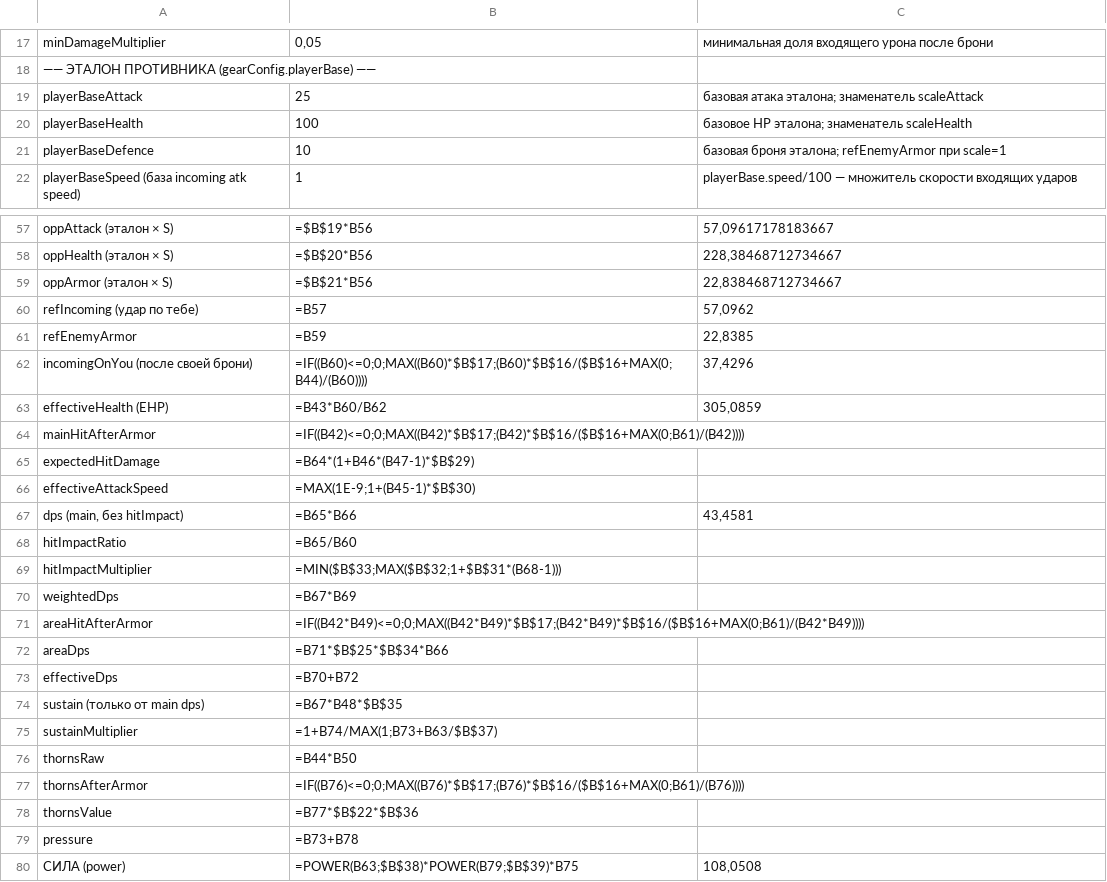
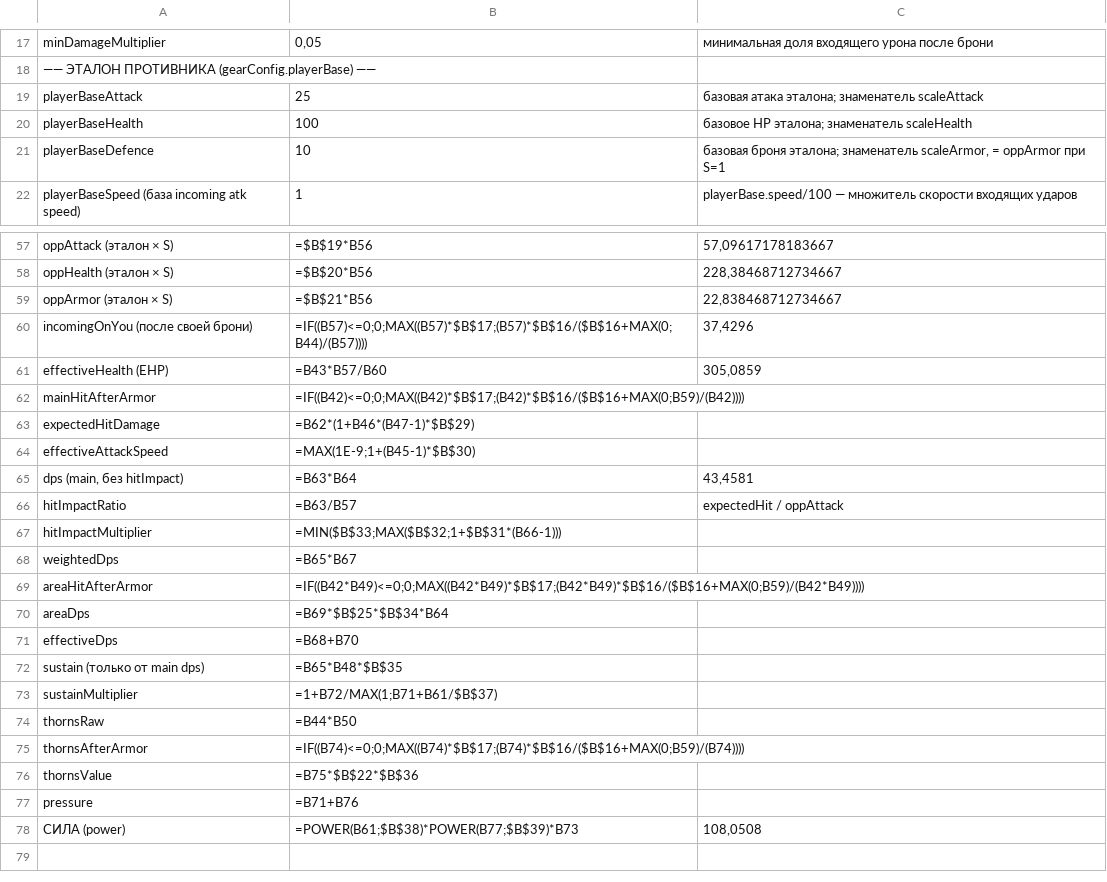
Before and after one commit to Hryu99/DiceMaster-battle-simulator, a CSV file: docs/power-calculator-sheet.csv, drawn as a sheet; only a part is shown, gaps mark what is left out.

```diff
--- a/docs/power-calculator-sheet.csv
+++ b/docs/power-calculator-sheet.csv
@@ -20,3 +20,3 @@ playerBaseAttack;25;"базовая атака эталона; знаменат
 playerBaseHealth;100;"базовое HP эталона; знаменатель scaleHealth"
-playerBaseDefence;10;"базовая броня эталона; refEnemyArmor при scale=1"
+playerBaseDefence;10;"базовая броня эталона; знаменатель scaleArmor, = oppArmor при S=1"
 playerBaseSpeed (база incoming atk speed);1;playerBase.speed/100 — множитель скорости входящих ударов
@@ -59,22 +59,20 @@ oppHealth (эталон × S);=$B$20*B56;228,38468712734667
 oppArmor (эталон × S);=$B$21*B56;22,838468712734667
-refIncoming (удар по тебе);=B57;57,0962
-refEnemyArmor;=B59;22,8385
-incomingOnYou (после своей брони);"=IF((B60)<=0;0;MAX((B60)*$B$17;(B60)*$B$16/($B$16+MAX(0;B44)/(B60))))";37,4296
-effectiveHealth (EHP);=B43*B60/B62;305,0859
-mainHitAfterArmor;"=IF((B42)<=0;0;MAX((B42)*$B$17;(B42)*$B$16/($B$16+MAX(0;B61)/(B42))))";
-expectedHitDamage;=B64*(1+B46*(B47-1)*$B$29);
+incomingOnYou (после своей брони);"=IF((B57)<=0;0;MAX((B57)*$B$17;(B57)*$B$16/($B$16+MAX(0;B44)/(B57))))";37,4296
+effectiveHealth (EHP);=B43*B57/B60;305,0859
+mainHitAfterArmor;"=IF((B42)<=0;0;MAX((B42)*$B$17;(B42)*$B$16/($B$16+MAX(0;B59)/(B42))))";
+expectedHitDamage;=B62*(1+B46*(B47-1)*$B$29);
 effectiveAttackSpeed;"=MAX(1E-9;1+(B45-1)*$B$30)";
-dps (main, без hitImpact);=B65*B66;43,4581
-hitImpactRatio;=B65/B60;
-hitImpactMultiplier;"=MIN($B$33;MAX($B$32;1+$B$31*(B68-1)))";
-weightedDps;=B67*B69;
-areaHitAfterArmor;"=IF((B42*B49)<=0;0;MAX((B42*B49)*$B$17;(B42*B49)*$B$16/($B$16+MAX(0;B61)/(B42*B49))))";
-areaDps;=B71*$B$25*$B$34*B66;
-effectiveDps;=B70+B72;
-sustain (только от main dps);=B67*B48*$B$35;
-sustainMultiplier;"=1+B74/MAX(1;B73+B63/$B$37)";
+dps (main, без hitImpact);=B63*B64;43,4581
+hitImpactRatio;=B63/B57;expectedHit / oppAttack
+hitImpactMultiplier;"=MIN($B$33;MAX($B$32;1+$B$31*(B66-1)))";
+weightedDps;=B65*B67;
+areaHitAfterArmor;"=IF((B42*B49)<=0;0;MAX((B42*B49)*$B$17;(B42*B49)*$B$16/($B$16+MAX(0;B59)/(B42*B49))))";
+areaDps;=B69*$B$25*$B$34*B64;
+effectiveDps;=B68+B70;
+sustain (только от main dps);=B65*B48*$B$35;
+sustainMultiplier;"=1+B72/MAX(1;B71+B61/$B$37)";
 thornsRaw;=B44*B50;
-thornsAfterArmor;"=IF((B76)<=0;0;MAX((B76)*$B$17;(B76)*$B$16/($B$16+MAX(0;B61)/(B76))))";
-thornsValue;=B77*$B$22*$B$36;
-pressure;=B73+B78;
-СИЛА (power);"=POWER(B63;$B$38)*POWER(B79;$B$39)*B75";108,0508
+thornsAfterArmor;"=IF((B74)<=0;0;MAX((B74)*$B$17;(B74)*$B$16/($B$16+MAX(0;B59)/(B74))))";
+thornsValue;=B75*$B$22*$B$36;
+pressure;=B71+B76;
+СИЛА (power);"=POWER(B61;$B$38)*POWER(B77;$B$39)*B73";108,0508
```
Also changed, not shown: 7 other files.
